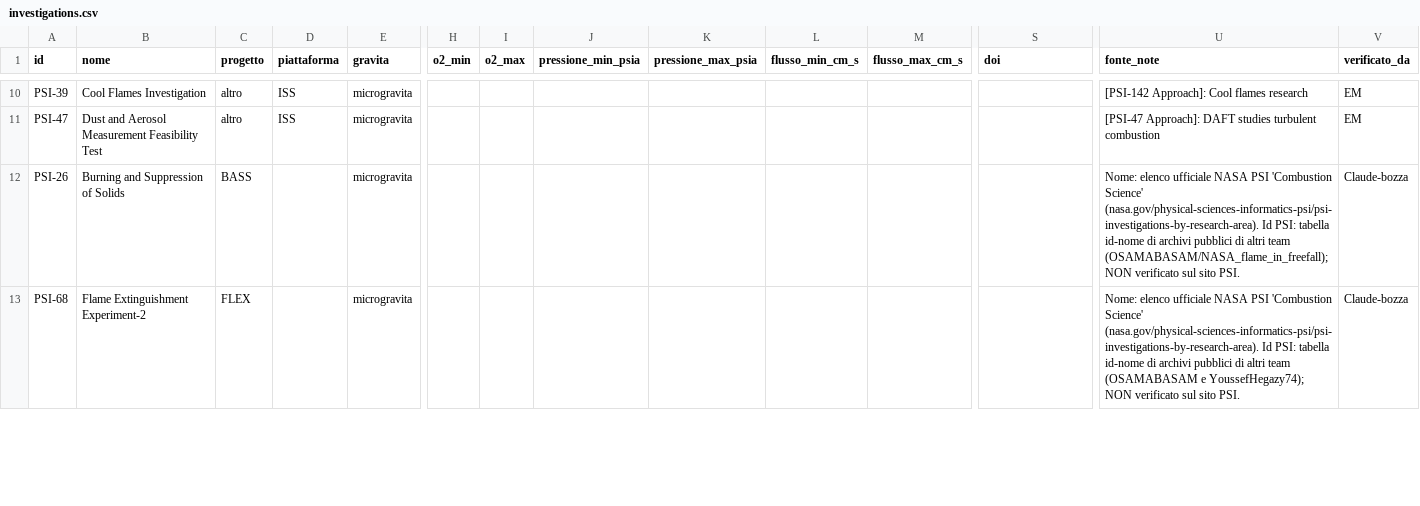
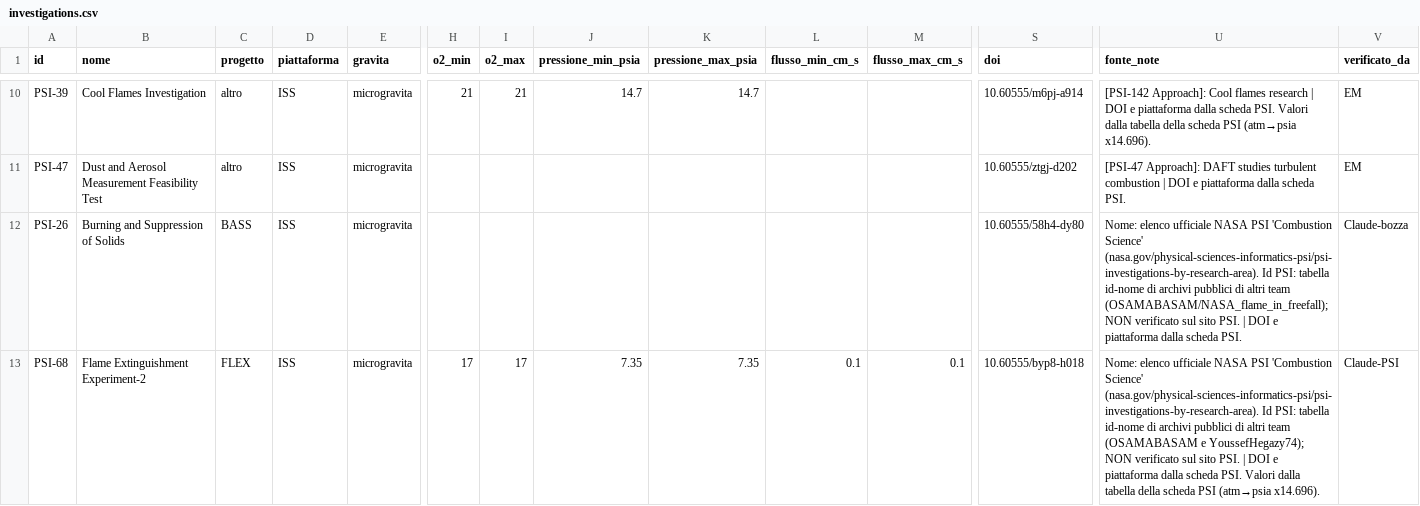
Before and after one commit to Leopardi007AA/flame-in-freefall-nasa, a CSV file: data/investigations.csv, drawn as a sheet; only a part is shown, gaps mark what is left out; the diff covers the shown part only; the diff names each change by its address in the sheet, - before the commit and + after, or states it on an @@ line.

```diff
--- a/data/investigations.csv
+++ b/data/investigations.csv
-H10 (o2_min): (empty)
+H10 (o2_min): 21
-I10 (o2_max): (empty)
+I10 (o2_max): 21
-J10 (pressione_min_psia): (empty)
+J10 (pressione_min_psia): 14.7
-K10 (pressione_max_psia): (empty)
+K10 (pressione_max_psia): 14.7
-S10 (doi): (empty)
+S10 (doi): 10.60555/m6pj-a914
-U10 (fonte_note): …flames research
+U10 (fonte_note): …flames research | DOI e piattaforma dalla scheda PSI. Valori dalla tabella della scheda PSI (atm→psia x14.696).
-S11 (doi): (empty)
+S11 (doi): 10.60555/ztgj-d202
-U11 (fonte_note): …turbulent combustion
+U11 (fonte_note): …turbulent combustion | DOI e piattaforma dalla scheda PSI.
-D12:D13 (piattaforma): (empty)
+D12:D13 (piattaforma): ISS
-S12 (doi): (empty)
+S12 (doi): 10.60555/58h4-dy80
-U12 (fonte_note): …sito PSI.
+U12 (fonte_note): …sito PSI. | DOI e piattaforma dalla scheda PSI.
-H13 (o2_min): (empty)
+H13 (o2_min): 17
-I13 (o2_max): (empty)
+I13 (o2_max): 17
-J13 (pressione_min_psia): (empty)
+J13 (pressione_min_psia): 7.35
-K13 (pressione_max_psia): (empty)
+K13 (pressione_max_psia): 7.35
-L13 (flusso_min_cm_s): (empty)
+L13 (flusso_min_cm_s): 0.1
-M13 (flusso_max_cm_s): (empty)
+M13 (flusso_max_cm_s): 0.1
-S13 (doi): (empty)
+S13 (doi): 10.60555/byp8-h018
-U13 (fonte_note): …sito PSI.
+U13 (fonte_note): …sito PSI. | DOI e piattaforma dalla scheda PSI. Valori dalla tabella della scheda PSI (atm→psia x14.696).
-V13 (verificato_da): Claude-bozza
+V13 (verificato_da): Claude-PSI
```
Also changed, not shown: 60 edited cells elsewhere in this file.
